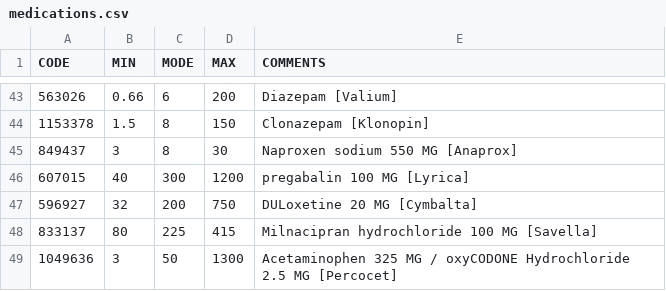
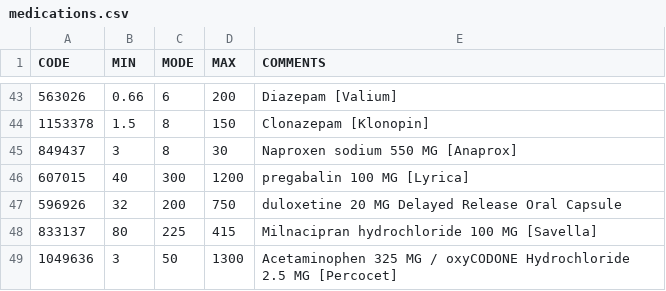
Before and after one commit to dataweave19/synthea-healthcare-etl, a CSV file: src/main/resources/costs/medications.csv, drawn as a sheet; only a part is shown, gaps mark what is left out.

Commit message:
duloxetine 20 MG dr cap: 596927 -> 596926

```diff
--- a/src/main/resources/costs/medications.csv
+++ b/src/main/resources/costs/medications.csv
@@ -46,3 +46,3 @@ CODE,MIN,MODE,MAX,COMMENTS
 607015,40,300,1200,pregabalin 100 MG [Lyrica]
-596927,32,200,750,DULoxetine 20 MG [Cymbalta]
+596926,32,200,750,duloxetine 20 MG Delayed Release Oral Capsule
 833137,80,225,415,Milnacipran hydrochloride 100 MG [Savella]
```
Also changed, not shown: 1 other file.
